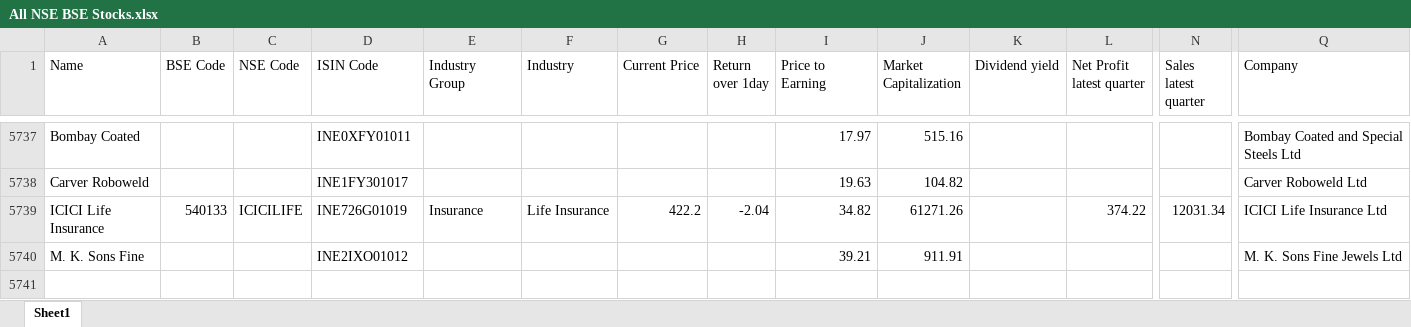
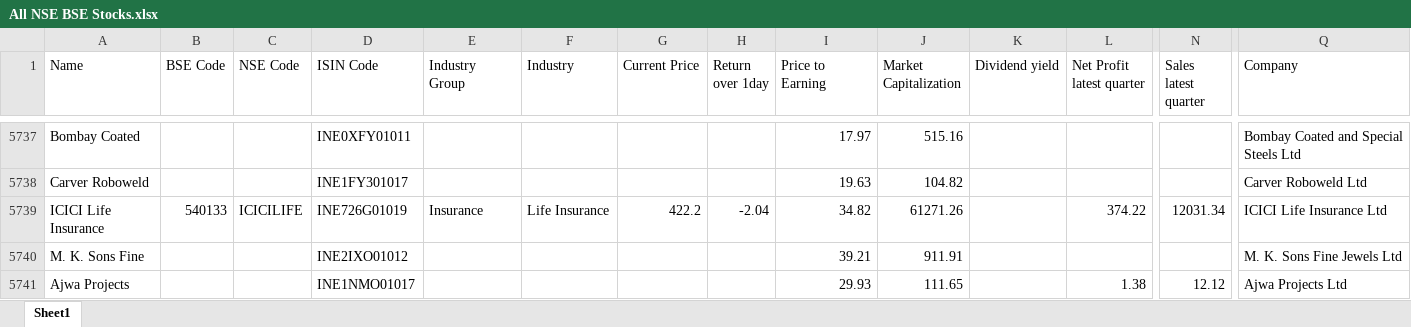
Before and after one commit to thakkars/Quarterly_Profit_Surge, an Excel workbook: All NSE BSE Stocks.xlsx, sheet Sheet1, drawn as a sheet; only a part is shown, gaps mark what is left out; values as stored, in another font and other column widths than the file's, no borders; rows hold the shown columns only; the diff names each change by its address in the sheet, - before the commit and + after, or states it on an @@ line.

```diff
--- a/All NSE BSE Stocks.xlsx (sheet Sheet1)
+++ b/All NSE BSE Stocks.xlsx (sheet Sheet1)
+row 5741: Ajwa Projects |  |  | INE1NMO01017 |  |  |  |  | 29.93 | 111.65 |  | 1.38 | 12.12 | Ajwa Projects Ltd
```
